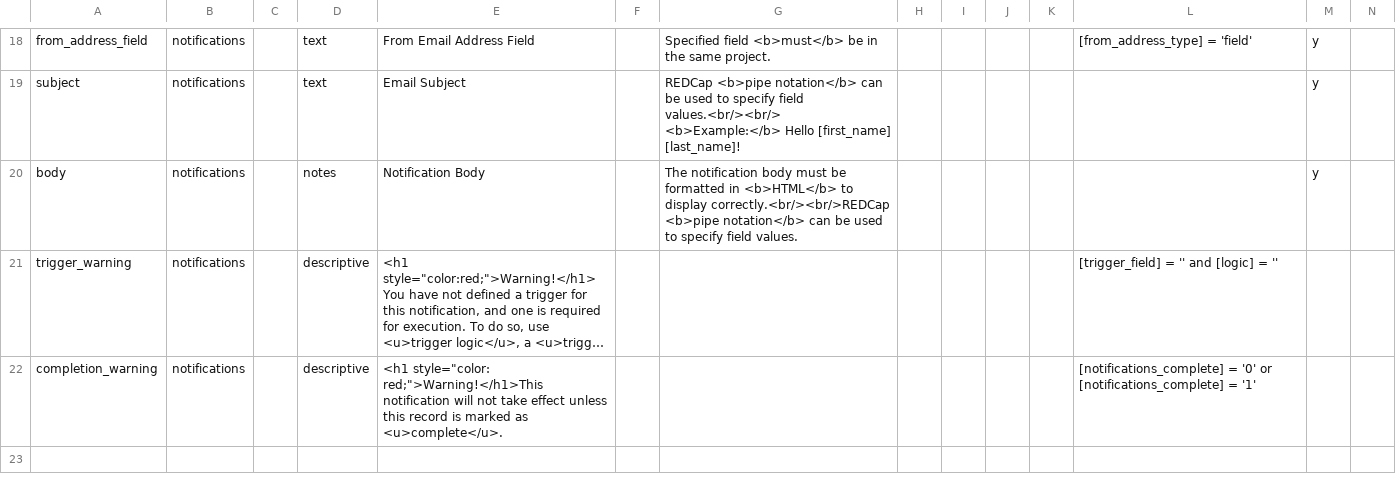
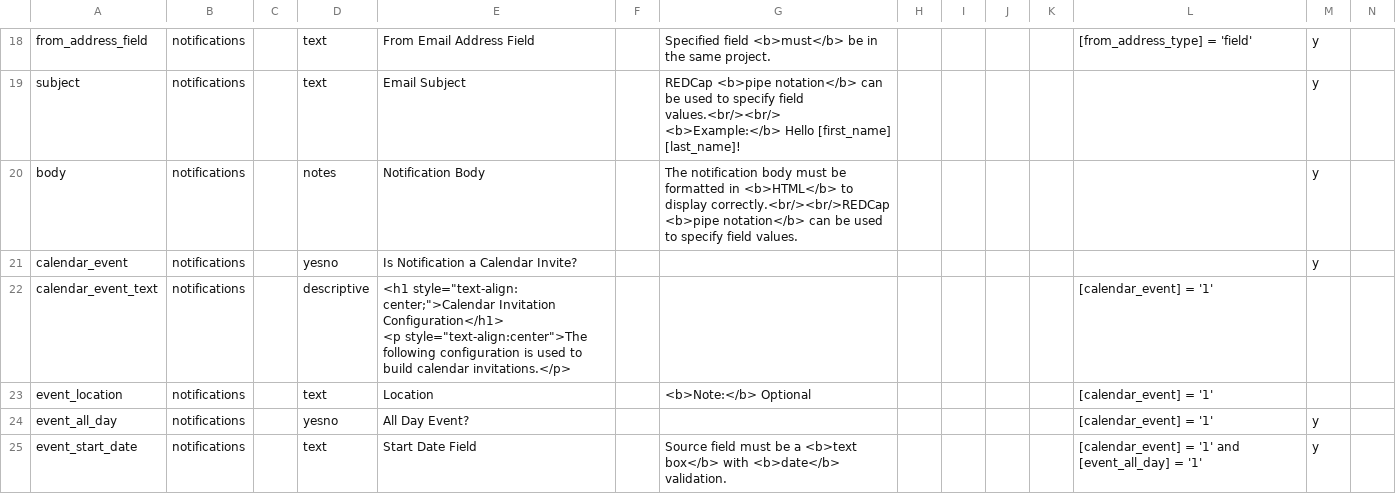
Before and after one commit to kumc-bmi/redcap-email-notifications, a CSV file: data_dictionary.csv, drawn as a sheet; only a part is shown, gaps mark what is left out; the shorter side is filled out with more unchanged rows; long unchanged cells end in …; rows hold the shown columns only; ↵ is a line break in a cell; the diff covers the shown part only; the diff names each change by its address in the sheet, - before the commit and + after, or states it on an @@ line.

Commit message:
Updated data dictionary for notification configuration project (calendar inv.)

```diff
--- a/data_dictionary.csv
+++ b/data_dictionary.csv
+row 21: calendar_event | notifications |  | yesno | Is Notification a Calendar Invite? |  |  |  |  |  |  |  | y
+row 22: calendar_event_text | notifications |  | descriptive | <h1 style="text-align: center;">Calendar Invitation Configuration</h1> ↵ <p style="text-align:center">The following configuration is used to build calendar invitations.</p> |  |  |  |  |  |  | [calendar_event] = '1'
+row 23: event_location | notifications |  | text | Location |  | <b>Note:</b> Optional |  |  |  |  | [calendar_event] = '1'
+row 24: event_all_day | notifications |  | yesno | All Day Event? |  |  |  |  |  |  | [calendar_event] = '1' | y
+row 25: event_start_date | notifications |  | text | Start Date Field |  | Source field must be a <b>text box</b> with <b>date</b> validation. |  |  |  |  | [calendar_event] = '1' and [event_all_day] = '1' | y
```
Also changed, not shown: 4 added rows and 3 edited cells elsewhere in this file.
